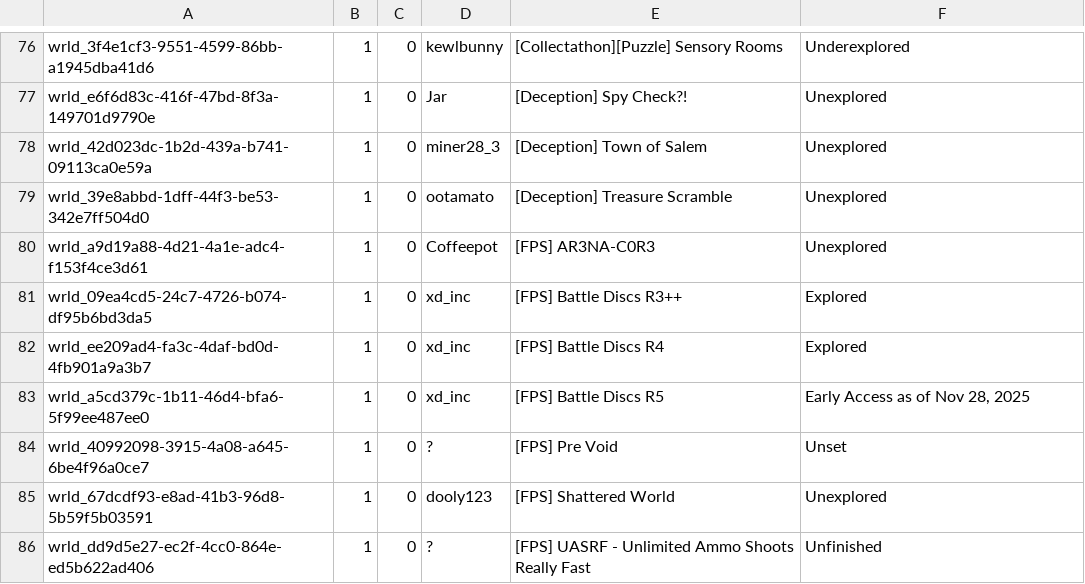
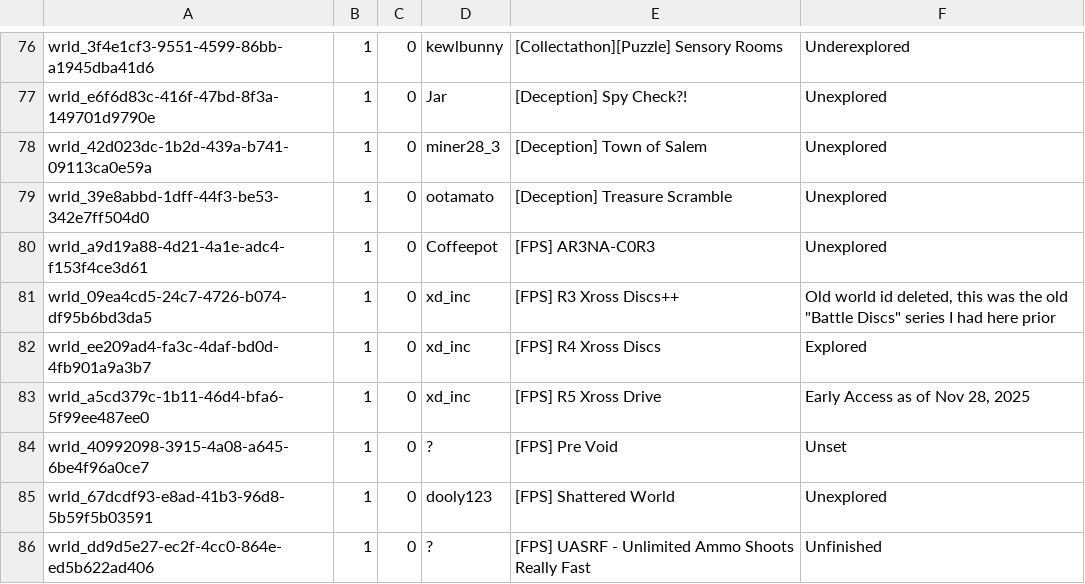
Before and after one commit to Twila27/twila27.github.io, a TSV file: vr/portals/tour/game_worlds.tsv, drawn as a sheet; only a part is shown, gaps mark what is left out.

Commit message:
Update game_worlds.tsv - Update the Battle Discs to Xross Discs
Per world name changes and different ids, prior username nnlogic is now xd_inc to fit the branding of the game worlds' vrc group

```diff
--- a/vr/portals/tour/game_worlds.tsv
+++ b/vr/portals/tour/game_worlds.tsv
@@ -80,5 +80,5 @@ wrld_39e8abbd-1dff-44f3-be53-342e7ff504d0	1	0	ootamato	[Deception] Treasure Scra
 wrld_a9d19a88-4d21-4a1e-adc4-f153f4ce3d61	1	0	Coffeepot	[FPS] AR3NA-C0R3	Unexplored
-wrld_09ea4cd5-24c7-4726-b074-df95b6bd3da5	1	0	xd_inc	[FPS] Battle Discs R3++	Explored
-wrld_ee209ad4-fa3c-4daf-bd0d-4fb901a9a3b7	1	0	xd_inc	[FPS] Battle Discs R4	Explored
-wrld_a5cd379c-1b11-46d4-bfa6-5f99ee487ee0	1	0	xd_inc	[FPS] Battle Discs R5	Early Access as of Nov 28, 2025
+wrld_09ea4cd5-24c7-4726-b074-df95b6bd3da5	1	0	xd_inc	[FPS] R3 Xross Discs++	Old world id deleted, this was the old "Battle Discs" series I had here prior
+wrld_ee209ad4-fa3c-4daf-bd0d-4fb901a9a3b7	1	0	xd_inc	[FPS] R4 Xross Discs	Explored
+wrld_a5cd379c-1b11-46d4-bfa6-5f99ee487ee0	1	0	xd_inc	[FPS] R5 Xross Drive	Early Access as of Nov 28, 2025
 wrld_40992098-3915-4a08-a645-6be4f96a0ce7	1	0	?	[FPS] Pre Void	Unset
```
